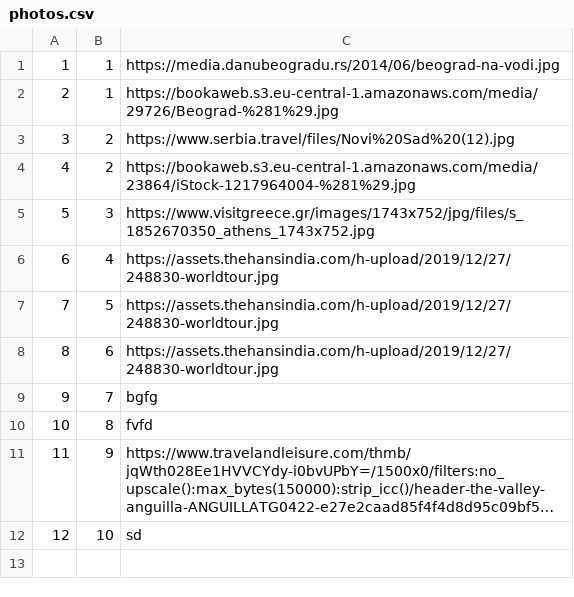
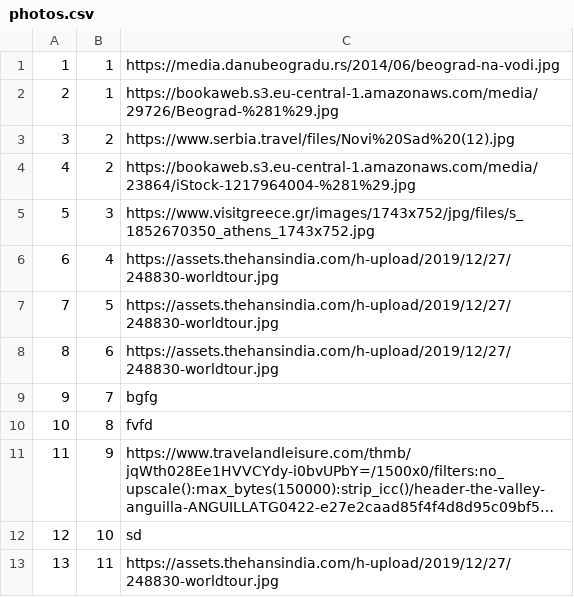
Before and after one commit to marko-nikolic01/travel-agency, a CSV file: TravelAgency/TravelAgency/Resources/Data/photos.csv, drawn as a sheet; long unchanged cells end in …; the diff names each change by its address in the sheet, - before the commit and + after, or states it on an @@ line.

```diff
--- a/TravelAgency/TravelAgency/Resources/Data/photos.csv
+++ b/TravelAgency/TravelAgency/Resources/Data/photos.csv
+row 13: 13 | 11 | https://assets.thehansindia.com/h-upload/2019/12/27/248830-worldtour.jpg
```
Also changed, not shown: TravelAgency/TravelAgency/Resources/Data/keyPoints.csv, TravelAgency/TravelAgency/Resources/Data/tourOccurrences.csv, 33 other files.
